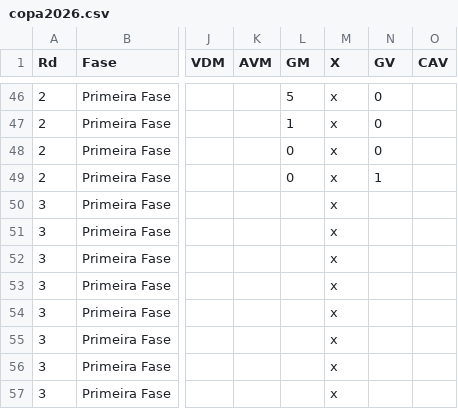
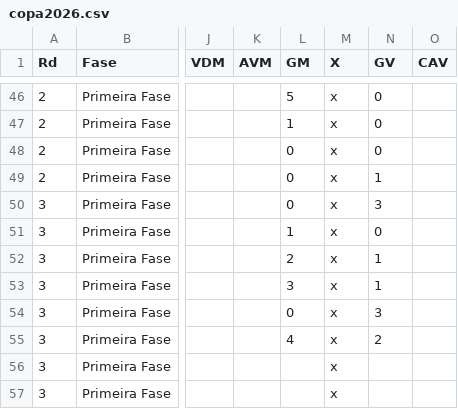
Before and after one commit to rnanalista-max/Feriados, a CSV file: copa2026.csv, drawn as a sheet; only a part is shown, gaps mark what is left out; the diff names each change by its address in the sheet, - before the commit and + after, or states it on an @@ line.

Commit message:
Atualização do CSV de Classificação de Grupos

```diff
--- a/copa2026.csv
+++ b/copa2026.csv
-L50 (GM): (empty)
+L50 (GM): 0
-N50 (GV): (empty)
+N50 (GV): 3
-L51 (GM): (empty)
+L51 (GM): 1
-N51 (GV): (empty)
+N51 (GV): 0
-L52 (GM): (empty)
+L52 (GM): 2
-N52:N53 (GV): (empty)
+N52:N53 (GV): 1
-L53 (GM): (empty)
+L53 (GM): 3
-L54 (GM): (empty)
+L54 (GM): 0
-N54 (GV): (empty)
+N54 (GV): 3
-L55 (GM): (empty)
+L55 (GM): 4
-N55 (GV): (empty)
+N55 (GV): 2
```
